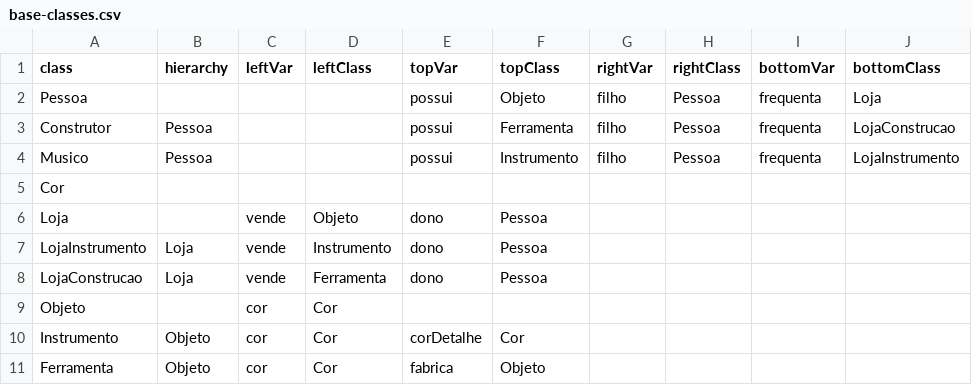
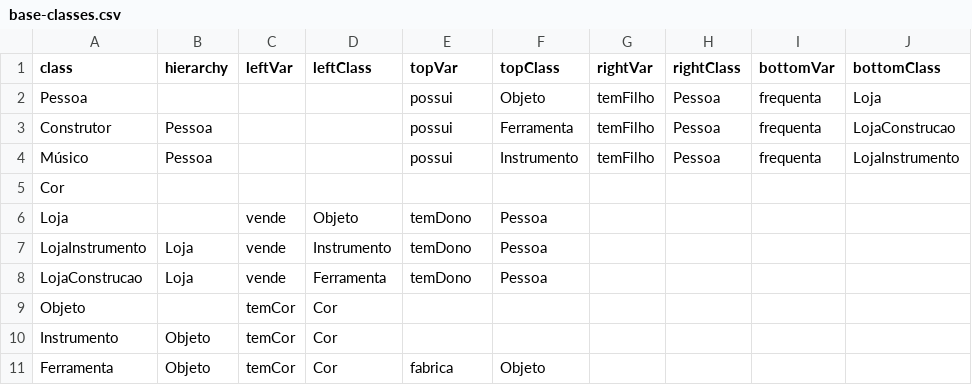
Before and after one commit to rodrigorgs/dominoops, a CSV file: base-classes.csv, drawn as a sheet.

```diff
--- a/base-classes.csv
+++ b/base-classes.csv
@@ -1,11 +1,11 @@
 class,hierarchy,leftVar,leftClass,topVar,topClass,rightVar,rightClass,bottomVar,bottomClass
-Pessoa,,,,possui,Objeto,filho,Pessoa,frequenta,Loja
-Construtor,Pessoa,,,possui,Ferramenta,filho,Pessoa,frequenta,LojaConstrucao
-Musico,Pessoa,,,possui,Instrumento,filho,Pessoa,frequenta,LojaInstrumento
+Pessoa,,,,possui,Objeto,temFilho,Pessoa,frequenta,Loja
+Construtor,Pessoa,,,possui,Ferramenta,temFilho,Pessoa,frequenta,LojaConstrucao
+Músico,Pessoa,,,possui,Instrumento,temFilho,Pessoa,frequenta,LojaInstrumento
 Cor,,,,,,,,,
-Loja,,vende,Objeto,dono,Pessoa,,,,
-LojaInstrumento,Loja,vende,Instrumento,dono,Pessoa,,,,
-LojaConstrucao,Loja,vende,Ferramenta,dono,Pessoa,,,,
-Objeto,,cor,Cor,,,,,,
-Instrumento,Objeto,cor,Cor,corDetalhe,Cor,,,,
-Ferramenta,Objeto,cor,Cor,fabrica,Objeto,,,,
+Loja,,vende,Objeto,temDono,Pessoa,,,,
+LojaInstrumento,Loja,vende,Instrumento,temDono,Pessoa,,,,
+LojaConstrucao,Loja,vende,Ferramenta,temDono,Pessoa,,,,
+Objeto,,temCor,Cor,,,,,,
+Instrumento,Objeto,temCor,Cor,,,,,,
+Ferramenta,Objeto,temCor,Cor,fabrica,Objeto,,,,
```
Also changed, not shown: base-objects.csv, 6 other files.
